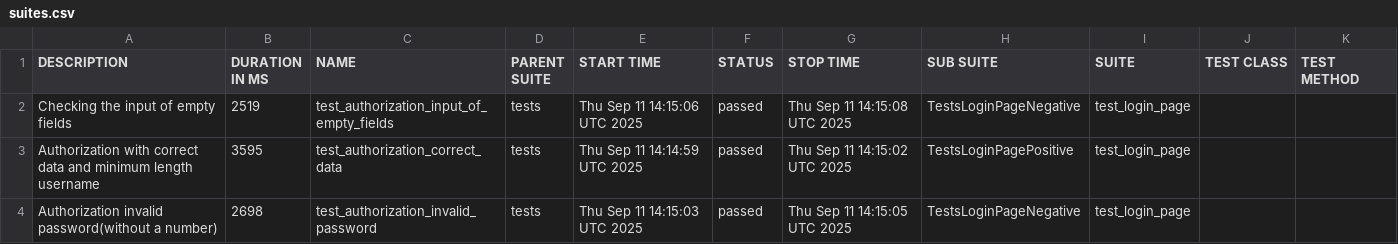
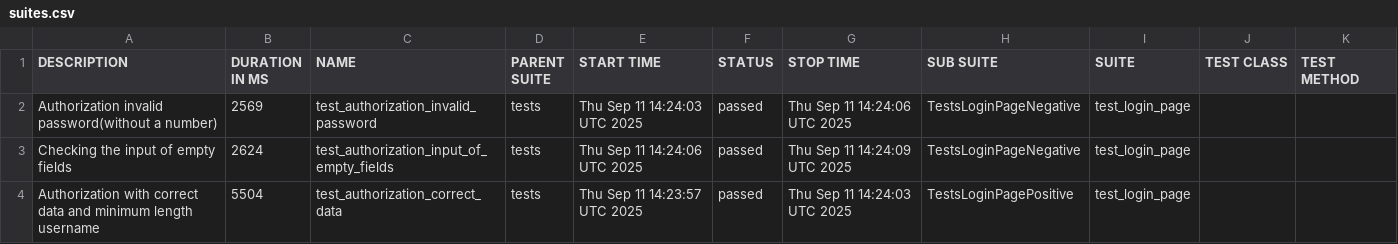
Before and after one commit to Persik78/ui_tests_example, a CSV file: data/suites.csv, drawn as a sheet.

Commit message:
Deploying to gh-pages from @ Persik78/ui_tests_example@de69238b5b93e6a8b09ac73e0ffbae0fa4b8ba69 🚀

```diff
--- a/data/suites.csv
+++ b/data/suites.csv
@@ -1,4 +1,4 @@
 "DESCRIPTION","DURATION IN MS","NAME","PARENT SUITE","START TIME","STATUS","STOP TIME","SUB SUITE","SUITE","TEST CLASS","TEST METHOD"
-"Checking the input of empty fields","2519","test_authorization_input_of_empty_fields","tests","Thu Sep 11 14:15:06 UTC 2025","passed","Thu Sep 11 14:15:08 UTC 2025","TestsLoginPageNegative","test_login_page","",""
-"Authorization with correct data and minimum length username","3595","test_authorization_correct_data","tests","Thu Sep 11 14:14:59 UTC 2025","passed","Thu Sep 11 14:15:02 UTC 2025","TestsLoginPagePositive","test_login_page","",""
-"Authorization invalid password(without a number)","2698","test_authorization_invalid_password","tests","Thu Sep 11 14:15:03 UTC 2025","passed","Thu Sep 11 14:15:05 UTC 2025","TestsLoginPageNegative","test_login_page","",""
+"Authorization invalid password(without a number)","2569","test_authorization_invalid_password","tests","Thu Sep 11 14:24:03 UTC 2025","passed","Thu Sep 11 14:24:06 UTC 2025","TestsLoginPageNegative","test_login_page","",""
+"Checking the input of empty fields","2624","test_authorization_input_of_empty_fields","tests","Thu Sep 11 14:24:06 UTC 2025","passed","Thu Sep 11 14:24:09 UTC 2025","TestsLoginPageNegative","test_login_page","",""
+"Authorization with correct data and minimum length username","5504","test_authorization_correct_data","tests","Thu Sep 11 14:23:57 UTC 2025","passed","Thu Sep 11 14:24:03 UTC 2025","TestsLoginPagePositive","test_login_page","",""
```
Also changed, not shown: 38 other files.
